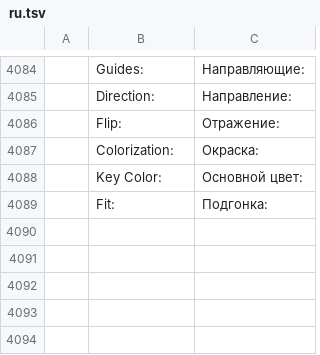
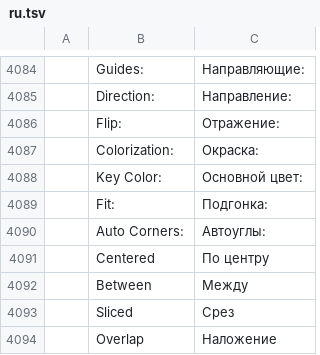
Before and after one commit to treeforjs/vectorcraft, a TSV file: crates/ui-egui/src/i18n/ru.tsv, drawn as a sheet; only a part is shown, gaps mark what is left out; the diff names each change by its address in the sheet, - before the commit and + after, or states it on an @@ line.

```diff
--- a/crates/ui-egui/src/i18n/ru.tsv
+++ b/crates/ui-egui/src/i18n/ru.tsv
+row 4090:  | Auto Corners: | Автоуглы:
+row 4091:  | Centered | По центру
+row 4092:  | Between | Между
+row 4093:  | Sliced | Срез
+row 4094:  | Overlap | Наложение
```
Also changed, not shown: crates/ui-egui/src/i18n/es.tsv, crates/ui-egui/src/i18n/fr.tsv, 10 other files.
